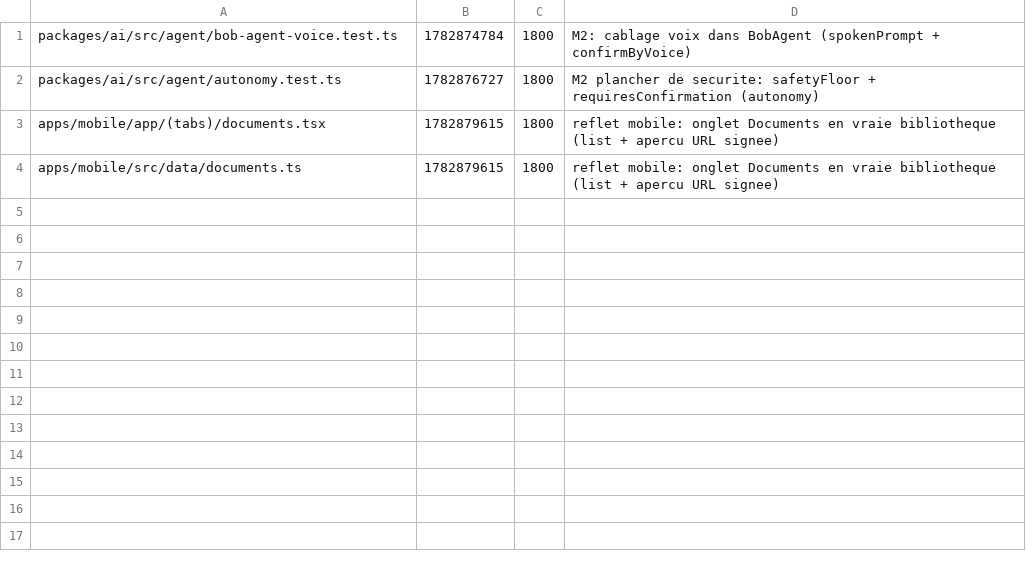
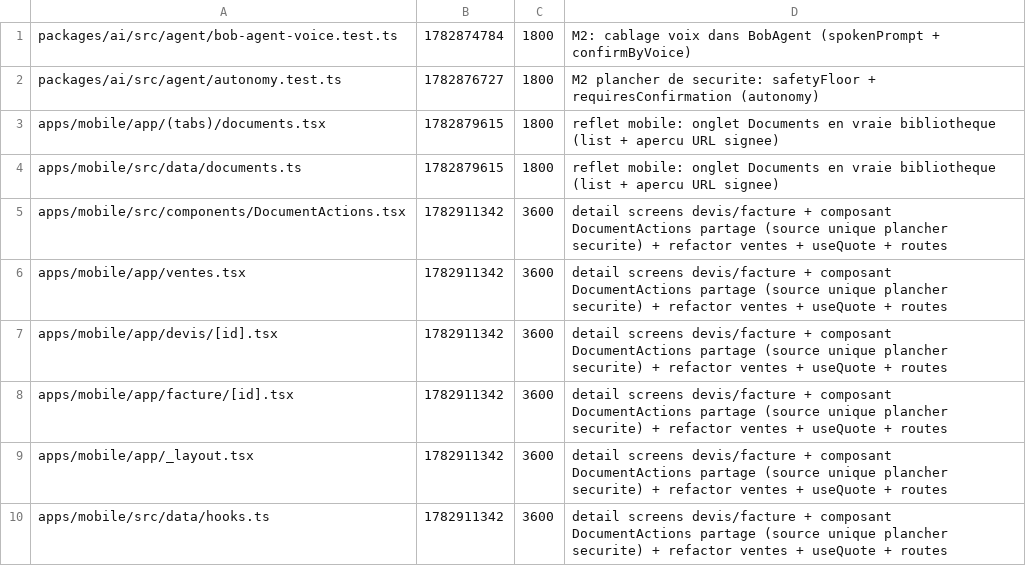
Before and after one commit to GLWebDevAgency/bob-pro, a TSV file: claims.tsv, drawn as a sheet; the diff names each change by its address in the sheet, - before the commit and + after, or states it on an @@ line.

Commit message:
claim:apps/mobile/src/components/DocumentActions.tsx apps/mobile/app/ventes.tsx apps/mobile/app/devis/[id].tsx apps/mobile/app/facture/[id].tsx apps/mobile/app/_layout.tsx apps/mobile/src/data/hooks.ts ttl=3600

```diff
--- a/claims.tsv
+++ b/claims.tsv
+row 5: apps/mobile/src/components/DocumentActions.tsx | 1782911342 | 3600 | detail screens devis/facture + composant DocumentActions partage (source unique plancher securite) + refactor ventes + useQuote + routes
+row 6: apps/mobile/app/ventes.tsx | 1782911342 | 3600 | detail screens devis/facture + composant DocumentActions partage (source unique plancher securite) + refactor ventes + useQuote + routes
+row 7: apps/mobile/app/devis/[id].tsx | 1782911342 | 3600 | detail screens devis/facture + composant DocumentActions partage (source unique plancher securite) + refactor ventes + useQuote + routes
+row 8: apps/mobile/app/facture/[id].tsx | 1782911342 | 3600 | detail screens devis/facture + composant DocumentActions partage (source unique plancher securite) + refactor ventes + useQuote + routes
+row 9: apps/mobile/app/_layout.tsx | 1782911342 | 3600 | detail screens devis/facture + composant DocumentActions partage (source unique plancher securite) + refactor ventes + useQuote + routes
+row 10: apps/mobile/src/data/hooks.ts | 1782911342 | 3600 | detail screens devis/facture + composant DocumentActions partage (source unique plancher securite) + refactor ventes + useQuote + routes
```
Also changed, not shown: 1 other file.
